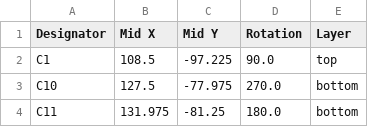
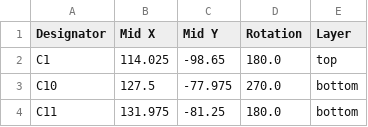
Before and after one commit to Netetra/kicad-projects, a CSV file: 3ch-motor-control/production/positions.csv, drawn as a sheet; only a part is shown; the diff covers the shown part only.

```diff
--- a/3ch-motor-control/production/positions.csv
+++ b/3ch-motor-control/production/positions.csv
@@ -1,3 +1,3 @@
 Designator,Mid X,Mid Y,Rotation,Layer
-C1,108.5,-97.225,90.0,top
+C1,114.025,-98.65,180.0,top
 C10,127.5,-77.975,270.0,bottom
```
Also changed, not shown: 30 added rows and 12 edited cells elsewhere in this file, 3ch-motor-control/production/bom.csv, 24 other files.
